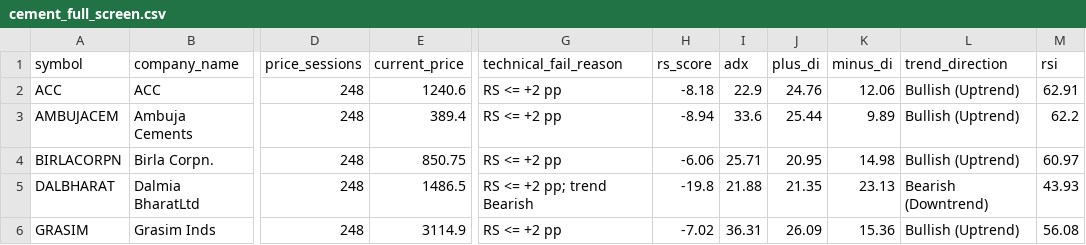
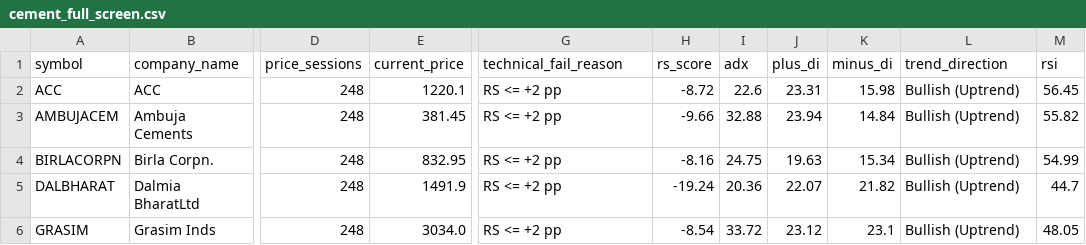
Before and after one commit to shambo1597-afk/capex-infra-portfolio, a CSV file: output/cement_full_screen.csv, drawn as a sheet; only a part is shown, gaps mark what is left out; the diff covers the shown part only; the diff names each change by its address in the sheet, - before the commit and + after, or states it on an @@ line.

```diff
--- a/output/cement_full_screen.csv
+++ b/output/cement_full_screen.csv
-E2 (current_price): 1240.6
+E2 (current_price): 1220.1
-H2 (rs_score): -8.18
+H2 (rs_score): -8.72
-I2 (adx): 22.9
+I2 (adx): 22.6
-J2 (plus_di): 24.76
+J2 (plus_di): 23.31
-K2 (minus_di): 12.06
+K2 (minus_di): 15.98
-M2 (rsi): 62.91
+M2 (rsi): 56.45
-E3 (current_price): 389.4
+E3 (current_price): 381.45
-H3 (rs_score): -8.94
+H3 (rs_score): -9.66
-I3 (adx): 33.6
+I3 (adx): 32.88
-J3 (plus_di): 25.44
+J3 (plus_di): 23.94
-K3 (minus_di): 9.89
+K3 (minus_di): 14.84
-M3 (rsi): 62.2
+M3 (rsi): 55.82
-E4 (current_price): 850.75
+E4 (current_price): 832.95
-H4 (rs_score): -6.06
+H4 (rs_score): -8.16
-I4 (adx): 25.71
+I4 (adx): 24.75
-J4 (plus_di): 20.95
+J4 (plus_di): 19.63
-K4 (minus_di): 14.98
+K4 (minus_di): 15.34
-M4 (rsi): 60.97
+M4 (rsi): 54.99
-E5 (current_price): 1486.5
+E5 (current_price): 1491.9
-G5 (technical_fail_reason): RS <= +2 pp; trend Bearish
+G5 (technical_fail_reason): RS <= +2 pp
-H5 (rs_score): -19.8
+H5 (rs_score): -19.24
-I5 (adx): 21.88
+I5 (adx): 20.36
-J5 (plus_di): 21.35
+J5 (plus_di): 22.07
-K5 (minus_di): 23.13
+K5 (minus_di): 21.82
-L5 (trend_direction): Bearish (Downtrend)
+L5 (trend_direction): Bullish (Uptrend)
-M5 (rsi): 43.93
+M5 (rsi): 44.7
-E6 (current_price): 3114.9
+E6 (current_price): 3034.0
-H6 (rs_score): -7.02
+H6 (rs_score): -8.54
-I6 (adx): 36.31
+I6 (adx): 33.72
-J6 (plus_di): 26.09
+J6 (plus_di): 23.12
-K6 (minus_di): 15.36
+K6 (minus_di): 23.1
-M6 (rsi): 56.08
+M6 (rsi): 48.05
```
Also changed, not shown: 98 edited cells elsewhere in this file, data/derivatives/option_marks.csv, output/efficient_frontier.csv, 57 other files.
